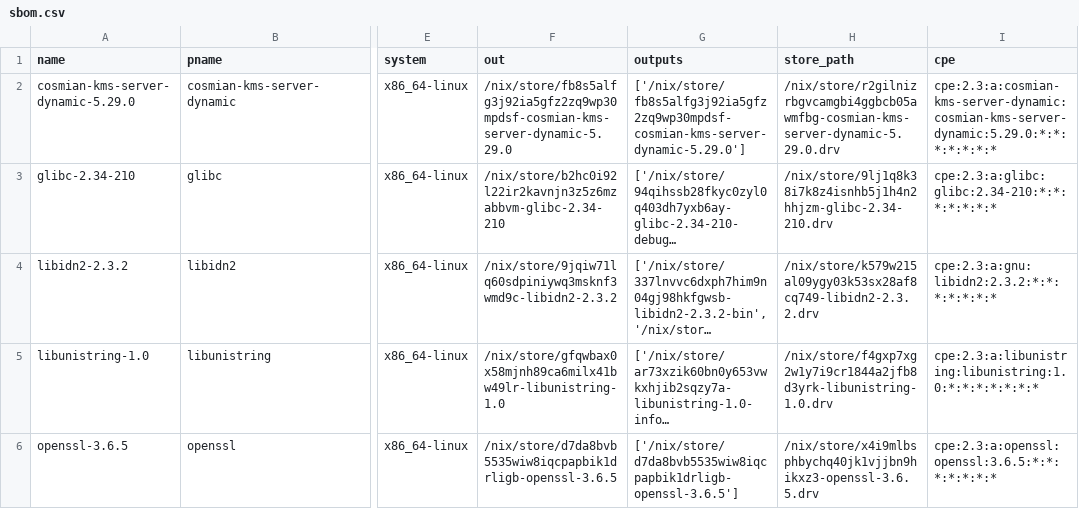
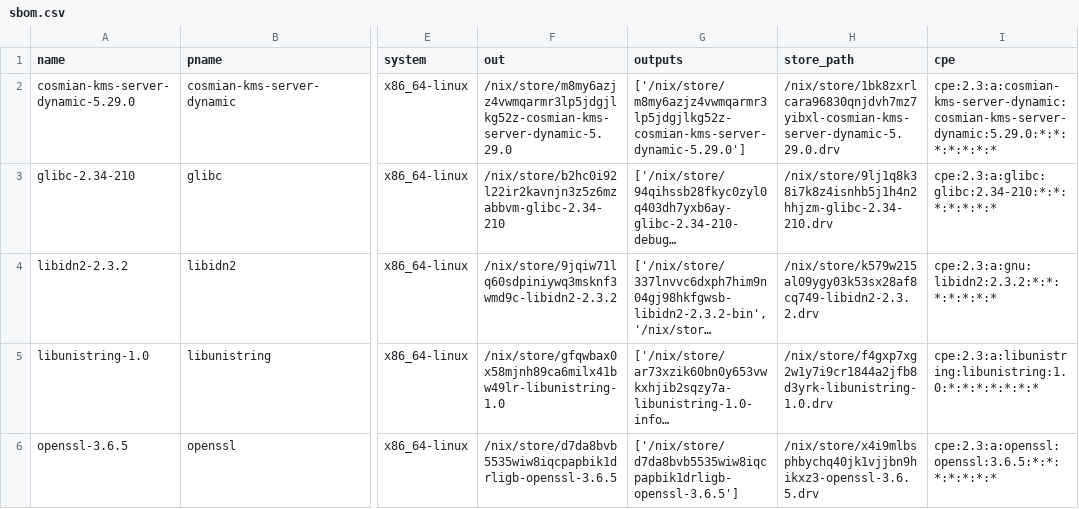
Before and after one commit to Cosmian/kms, a CSV file: sbom/server/fips/dynamic/sbom.csv, drawn as a sheet; only a part is shown, gaps mark what is left out; long unchanged cells end in …; the diff names each change by its address in the sheet, - before the commit and + after, or states it on an @@ line.

```diff
--- a/sbom/server/fips/dynamic/sbom.csv
+++ b/sbom/server/fips/dynamic/sbom.csv
-F2 (out): /nix/store/fb8s5alfg3j92ia5gfz2zq9wp30mpdsf-cosmian-kms-server-dynamic-5.29.0
+F2 (out): /nix/store/m8my6azjz4vwmqarmr3lp5jdgjlkg52z-cosmian-kms-server-dynamic-5.29.0
-G2 (outputs): ['/nix/store/fb8s5alfg3j92ia5gfz2zq9wp30mpdsf-cosmian-kms-server-dynamic-5.29.0']
+G2 (outputs): ['/nix/store/m8my6azjz4vwmqarmr3lp5jdgjlkg52z-cosmian-kms-server-dynamic-5.29.0']
-H2 (store_path): /nix/store/r2gilnizrbgvcamgbi4ggbcb05awmfbg-cosmian-kms-server-dynamic-5.29.0.drv
+H2 (store_path): /nix/store/1bk8zxrlcara96830qnjdvh7mz7yibxl-cosmian-kms-server-dynamic-5.29.0.drv
```
Also changed, not shown: sbom/server/fips/static/sbom.csv, sbom/server/non-fips/dynamic/sbom.csv, 25 other files.
